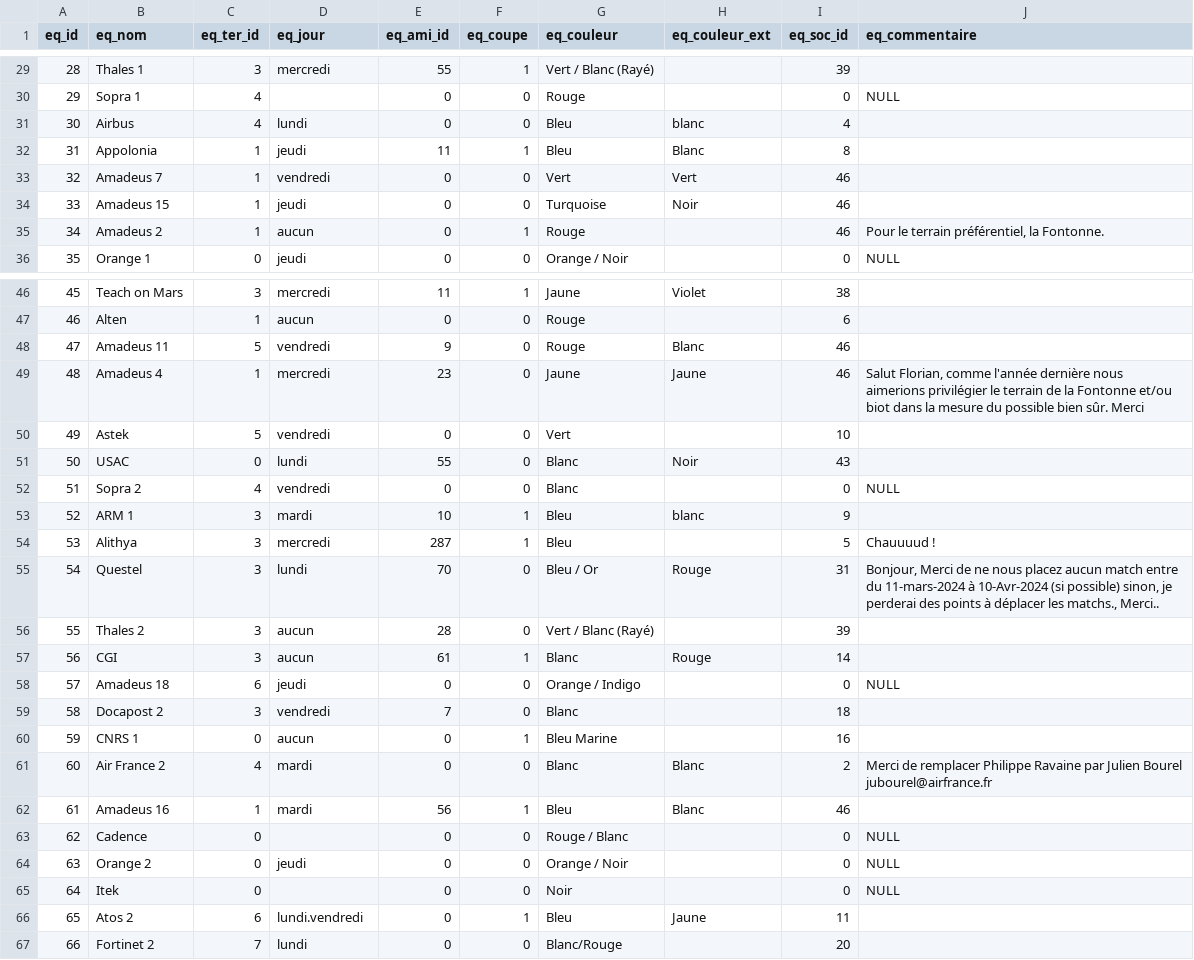
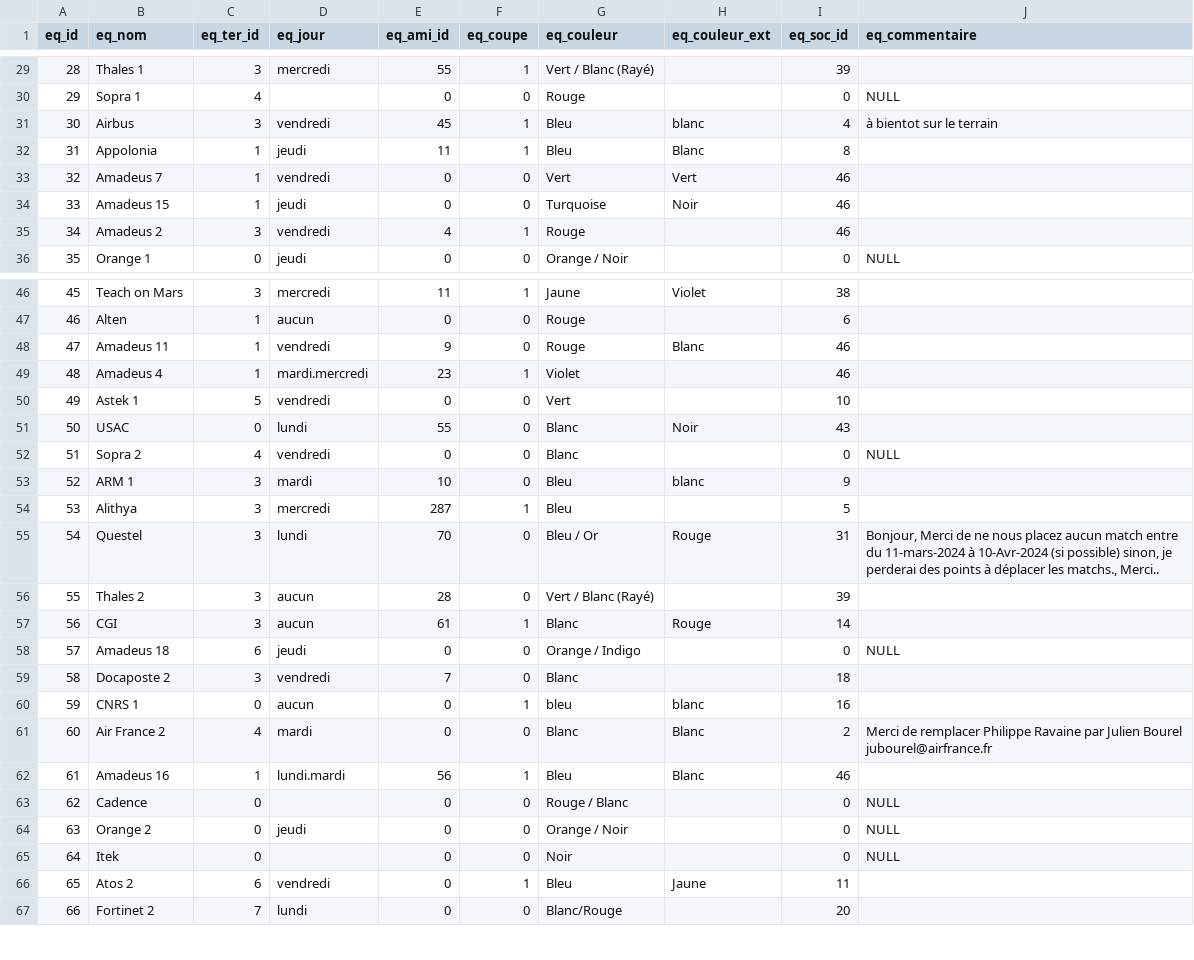
Before and after one commit to chez-flo/footasie, a CSV file: cpp/data/f_equipe.csv, drawn as a sheet; only a part is shown, gaps mark what is left out; the diff covers the shown part only.

```diff
--- a/cpp/data/f_equipe.csv
+++ b/cpp/data/f_equipe.csv
@@ -30,3 +30,3 @@
 "29","Sopra 1","4",,"0","0","Rouge",,"0",NULL
-"30","Airbus","4","lundi","0","0","Bleu","blanc","4",
+"30","Airbus","3","vendredi","45","1","Bleu","blanc","4","à bientot sur le terrain"
 "31","Appolonia","1","jeudi","11","1","Bleu","Blanc","8",
@@ -34,3 +34,3 @@
 "33","Amadeus 15","1","jeudi","0","0","Turquoise","Noir","46",
-"34","Amadeus 2","1","aucun","0","1","Rouge",,"46","Pour le terrain préférentiel, la Fontonne."
+"34","Amadeus 2","3","vendredi","4","1","Rouge",,"46",
 "35","Orange 1","0","jeudi","0","0","Orange / Noir",,"0",NULL
@@ -47,9 +47,9 @@
 "46","Alten","1","aucun","0","0","Rouge",,"6",
-"47","Amadeus 11","5","vendredi","9","0","Rouge","Blanc","46",
-"48","Amadeus 4","1","mercredi","23","0","Jaune","Jaune","46","Salut Florian, comme l'année dernière nous aimerions privilégier le terrain de la Fontonne et/ou biot dans la mesure du possible bien sûr. Merci"
-"49","Astek","5","vendredi","0","0","Vert",,"10",
+"47","Amadeus 11","1","vendredi","9","0","Rouge","Blanc","46",
+"48","Amadeus 4","1","mardi.mercredi","23","1","Violet",,"46",
+"49","Astek 1","5","vendredi","0","0","Vert",,"10",
 "50","USAC","0","lundi","55","0","Blanc","Noir","43",
 "51","Sopra 2","4","vendredi","0","0","Blanc",,"0",NULL
-"52","ARM 1","3","mardi","10","1","Bleu","blanc","9",
-"53","Alithya","3","mercredi","287","1","Bleu",,"5","Chauuuud !"
+"52","ARM 1","3","mardi","10","0","Bleu","blanc","9",
+"53","Alithya","3","mercredi","287","1","Bleu",,"5",
 "54","Questel","3","lundi","70","0","Bleu / Or","Rouge","31","Bonjour, Merci de ne nous placez aucun match entre du 11-mars-2024 à 10-Avr-2024 (si possible) sinon, je perderai des points à déplacer les matchs., Merci.. "
@@ -58,6 +58,6 @@
 "57","Amadeus 18","6","jeudi","0","0","Orange / Indigo",,"0",NULL
-"58","Docapost 2","3","vendredi","7","0","Blanc",,"18",
-"59","CNRS 1","0","aucun","0","1","Bleu Marine",,"16",
+"58","Docaposte 2","3","vendredi","7","0","Blanc",,"18",
+"59","CNRS 1","0","aucun","0","1","bleu","blanc","16",
 "60","Air France 2","4","mardi","0","0","Blanc","Blanc","2","Merci de remplacer Philippe Ravaine par Julien Bourel jubourel@airfrance.fr"
-"61","Amadeus 16","1","mardi","56","1","Bleu","Blanc","46",
+"61","Amadeus 16","1","lundi.mardi","56","1","Bleu","Blanc","46",
 "62","Cadence","0",,"0","0","Rouge / Blanc",,"0",NULL
@@ -65,3 +65,3 @@
 "64","Itek","0",,"0","0","Noir",,"0",NULL
-"65","Atos 2","6","lundi.vendredi","0","1","Bleu","Jaune","11",
+"65","Atos 2","6","vendredi","0","1","Bleu","Jaune","11",
 "66","Fortinet 2","7","lundi","0","0","Blanc/Rouge",,"20",
```
Also changed, not shown: 6 added rows and 54 edited cells elsewhere in this file, cpp/data/f_creneau.csv, cpp/data/f_creneau_championnat.csv, 5 other files.
